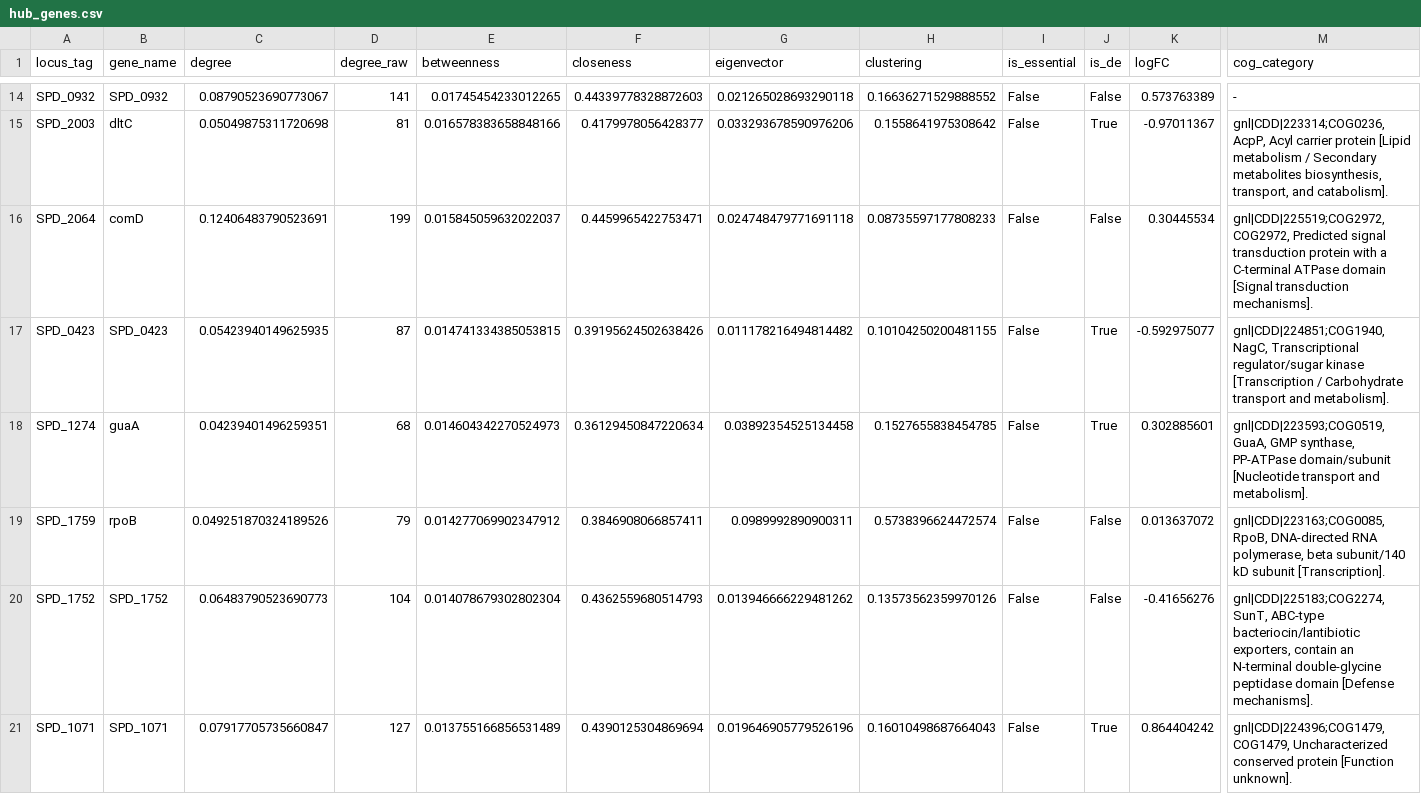
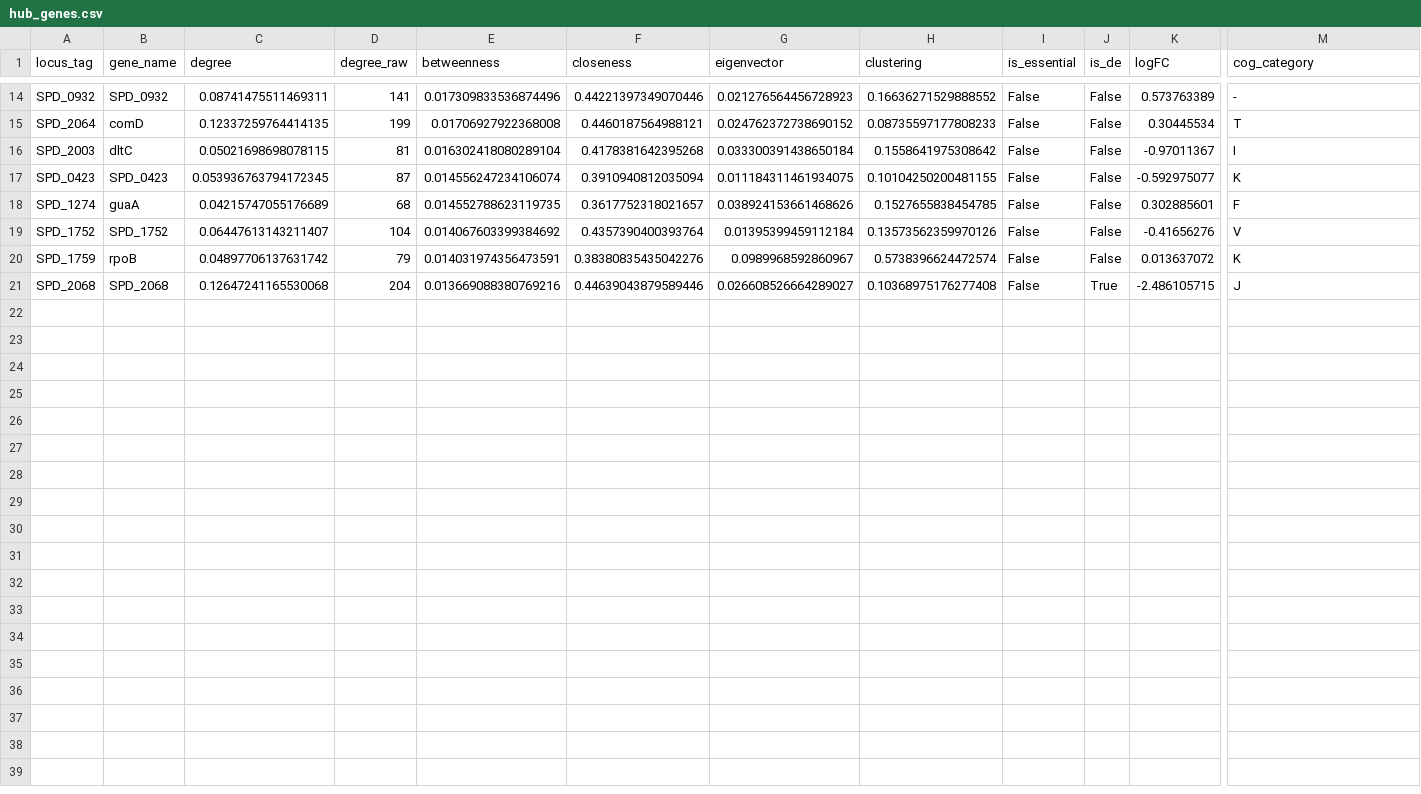
Before and after one commit to shamlokto/pneumo-gi-db, a CSV file: tables/hub_genes.csv, drawn as a sheet; only a part is shown, gaps mark what is left out; removed rows and columns are numbered as before the commit, all else as after; rows hold the shown columns only; the diff covers the shown part only; the diff names each change by its address in the sheet, - before the commit and + after, or states it on an @@ line.

```diff
--- a/tables/hub_genes.csv
+++ b/tables/hub_genes.csv
-C14 (degree): 0.08790523690773067
+C14 (degree): 0.08741475511469311
-E14 (betweenness): 0.01745454233012265
+E14 (betweenness): 0.017309833536874496
-F14 (closeness): 0.44339778328872603
+F14 (closeness): 0.44221397349070446
-G14 (eigenvector): 0.021265028693290118
+G14 (eigenvector): 0.021276564456728923
-row 15: SPD_2003 | dltC | 0.05049875311720698 | 81 | 0.016578383658848166 | 0.4179978056428377 | 0.033293678590976206 | 0.1558641975308642 | False | True | -0.97011367 | gnl|CDD|223314;COG0236, AcpP, Acyl carrier protein [Lipid metabolism / Secondary metabolites biosynthesis, transport, and catabolism].
-C15 (degree): 0.12406483790523691
+C15 (degree): 0.12337259764414135
-E15 (betweenness): 0.015845059632022037
+E15 (betweenness): 0.01706927922368008
-F15 (closeness): 0.4459965422753471
+F15 (closeness): 0.4460187564988121
-G15 (eigenvector): 0.024748479771691118
+G15 (eigenvector): 0.024762372738690152
-M15 (cog_category): gnl|CDD|225519;COG2972, COG2972, Predicted signal transduction protein with a C-terminal ATPase domain [Signal transduction mechanisms].
+M15 (cog_category): T
+row 16: SPD_2003 | dltC | 0.05021698698078115 | 81 | 0.016302418080289104 | 0.4178381642395268 | 0.033300391438650184 | 0.1558641975308642 | False | False | -0.97011367 | I
-C17 (degree): 0.05423940149625935
+C17 (degree): 0.053936763794172345
-E17 (betweenness): 0.014741334385053815
+E17 (betweenness): 0.014556247234106074
-F17 (closeness): 0.39195624502638426
+F17 (closeness): 0.3910940812035094
-G17 (eigenvector): 0.011178216494814482
+G17 (eigenvector): 0.011184311461934075
-J17:J18 (is_de): True
+J17:J18 (is_de): False
-M17 (cog_category): gnl|CDD|224851;COG1940, NagC, Transcriptional regulator/sugar kinase [Transcription / Carbohydrate transport and metabolism].
+M17 (cog_category): K
-C18 (degree): 0.04239401496259351
+C18 (degree): 0.04215747055176689
-E18 (betweenness): 0.014604342270524973
+E18 (betweenness): 0.014552788623119735
-F18 (closeness): 0.36129450847220634
+F18 (closeness): 0.3617752318021657
-G18 (eigenvector): 0.03892354525134458
+G18 (eigenvector): 0.038924153661468626
-M18 (cog_category): gnl|CDD|223593;COG0519, GuaA, GMP synthase, PP-ATPase domain/subunit [Nucleotide transport and metabolism].
+M18 (cog_category): F
-row 19: SPD_1759 | rpoB | 0.049251870324189526 | 79 | 0.014277069902347912 | 0.3846908066857411 | 0.0989992890900311 | 0.5738396624472574 | False | False | 0.013637072 | gnl|CDD|223163;COG0085, RpoB, DNA-directed RNA polymerase, beta subunit/140 kD subunit [Transcription].
-C19 (degree): 0.06483790523690773
+C19 (degree): 0.06447613143211407
-E19 (betweenness): 0.014078679302802304
+E19 (betweenness): 0.014067603399384692
-F19 (closeness): 0.4362559680514793
+F19 (closeness): 0.4357390400393764
-G19 (eigenvector): 0.013946666229481262
+G19 (eigenvector): 0.01395399459112184
-M19 (cog_category): gnl|CDD|225183;COG2274, SunT, ABC-type bacteriocin/lantibiotic exporters, contain an N-terminal double-glycine peptidase domain [Defense mechanisms].
+M19 (cog_category): V
-row 21: SPD_1071 | SPD_1071 | 0.07917705735660847 | 127 | 0.013755166856531489 | 0.4390125304869694 | 0.019646905779526196 | 0.16010498687664043 | False | True | 0.864404242 | gnl|CDD|224396;COG1479, COG1479, Uncharacterized conserved protein [Function unknown].
+row 20: SPD_1759 | rpoB | 0.04897706137631742 | 79 | 0.014031974356473591 | 0.38380835435042276 | 0.0989968592860967 | 0.5738396624472574 | False | False | 0.013637072 | K
+row 21: SPD_2068 | SPD_2068 | 0.12647241165530068 | 204 | 0.013669088380769216 | 0.44639043879589446 | 0.026608526664289027 | 0.10368975176277408 | False | True | -2.486105715 | J
```
Also changed, not shown: 1 added row, 1 removed row and 59 edited cells elsewhere in this file, 11 other files.
